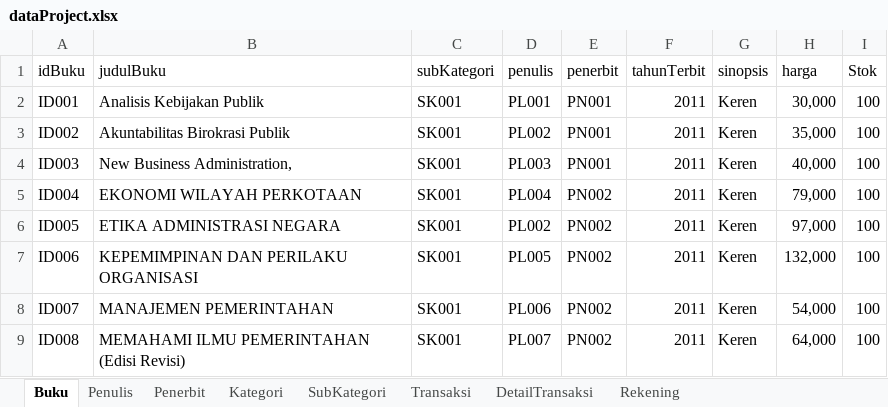
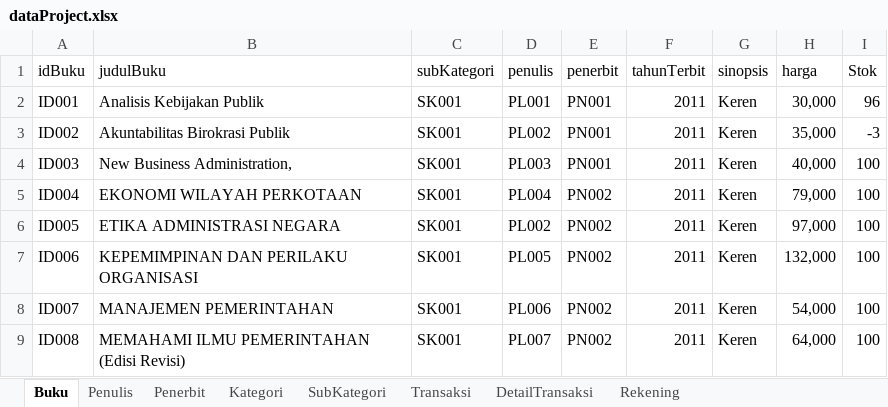
Before and after one commit to gibsonalfard/kasirtoko, an Excel workbook: src/Excel/dataProject.xlsx, sheet Buku, drawn as a sheet; only a part is shown; values as stored, in another font and other column widths than the file's, no borders; the diff names each change by its address in the sheet, - before the commit and + after, or states it on an @@ line.

```diff
--- a/src/Excel/dataProject.xlsx (sheet Buku)
+++ b/src/Excel/dataProject.xlsx (sheet Buku)
-I2 (Stok): 100
+I2 (Stok): 96
-I3 (Stok): 100
+I3 (Stok): -3
```
Also changed, not shown: sheet Transaksi, 5 other files.
